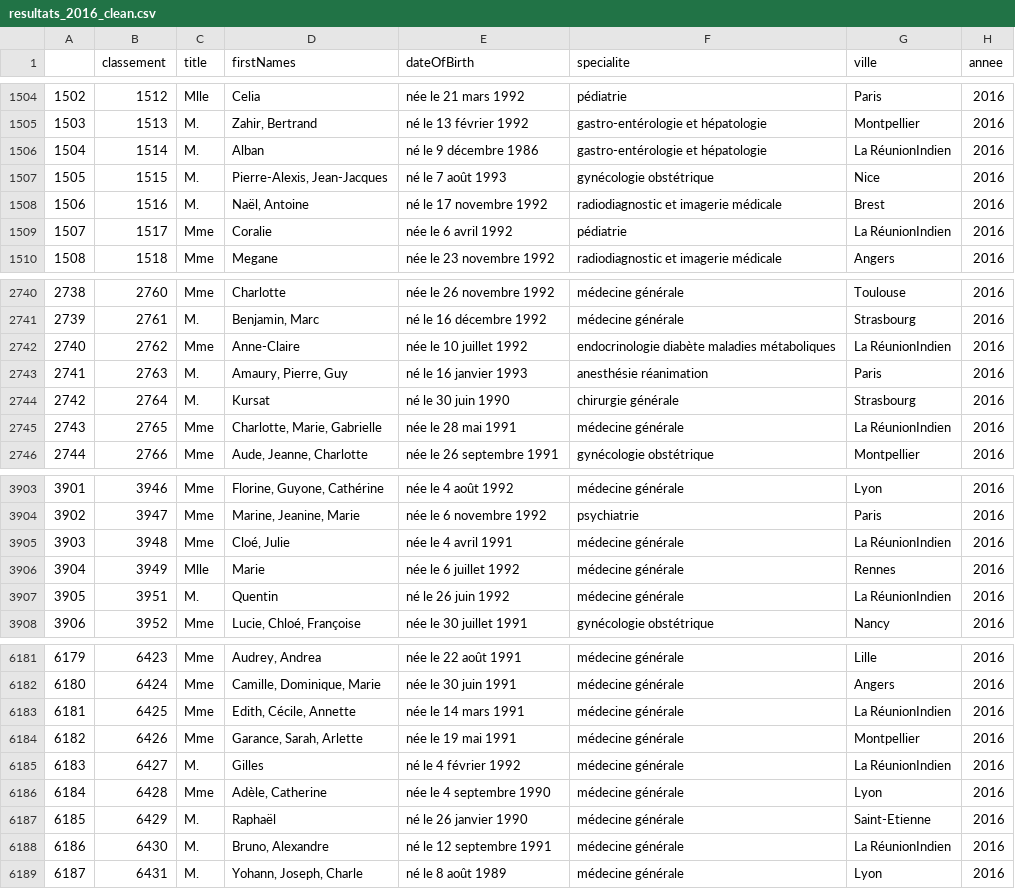
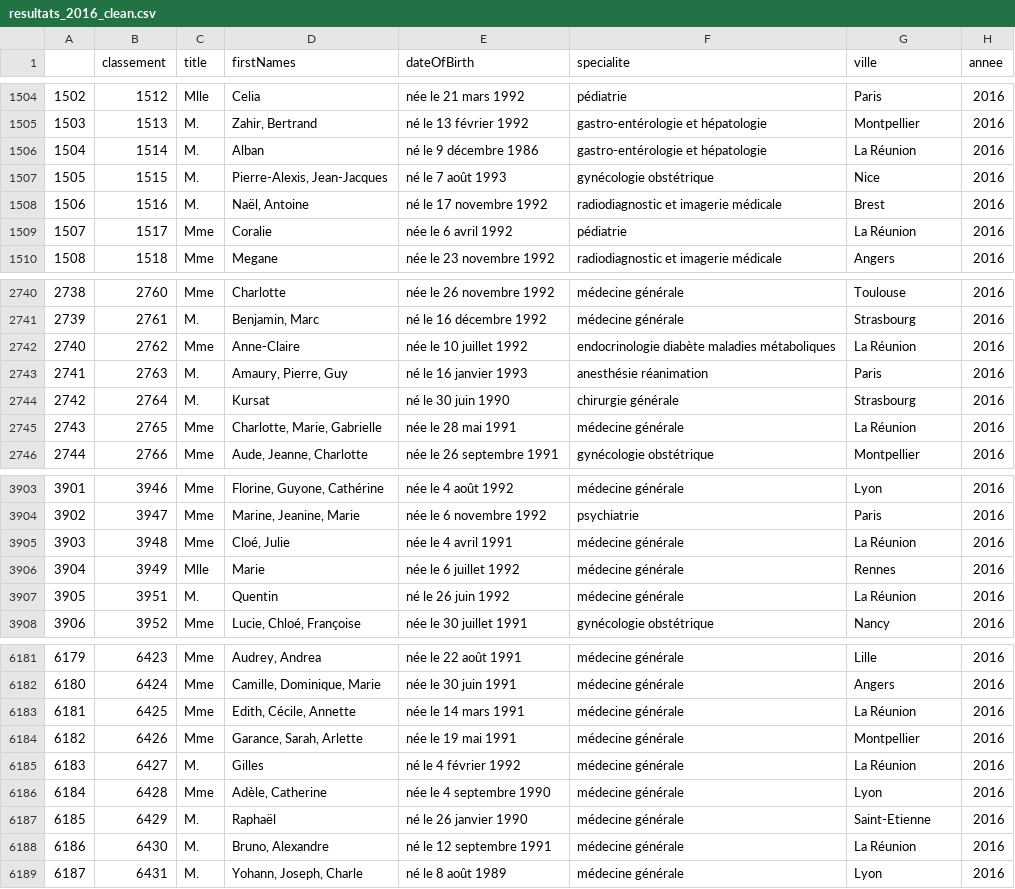
Before and after one commit to SamuelCordano/ECN-results-explorer, a CSV file: data/1_cleaned/resultats_2016_clean.csv, drawn as a sheet; only a part is shown, gaps mark what is left out; the diff covers the shown part only.

```diff
--- a/data/1_cleaned/resultats_2016_clean.csv
+++ b/data/1_cleaned/resultats_2016_clean.csv
@@ -1505,6 +1505,6 @@
 1503,1513,M.,"Zahir, Bertrand",né le 13 février 1992, gastro-entérologie et hépatologie,Montpellier,2016
-1504,1514,M.,Alban,né le 9 décembre 1986, gastro-entérologie et hépatologie,La RéunionIndien,2016
+1504,1514,M.,Alban,né le 9 décembre 1986, gastro-entérologie et hépatologie,La Réunion,2016
 1505,1515,M.,"Pierre-Alexis, Jean-Jacques",né le 7 août 1993, gynécologie obstétrique,Nice,2016
 1506,1516,M.,"Naël, Antoine",né le 17 novembre 1992, radiodiagnostic et imagerie médicale,Brest,2016
-1507,1517,Mme,Coralie,née le 6 avril 1992, pédiatrie,La RéunionIndien,2016
+1507,1517,Mme,Coralie,née le 6 avril 1992, pédiatrie,La Réunion,2016
 1508,1518,Mme,Megane,née le 23 novembre 1992, radiodiagnostic et imagerie médicale,Angers,2016
@@ -2741,6 +2741,6 @@
 2739,2761,M.,"Benjamin, Marc",né le 16 décembre 1992, médecine générale,Strasbourg,2016
-2740,2762,Mme,Anne-Claire,née le 10 juillet 1992, endocrinologie diabète maladies métaboliques,La RéunionIndien,2016
+2740,2762,Mme,Anne-Claire,née le 10 juillet 1992, endocrinologie diabète maladies métaboliques,La Réunion,2016
 2741,2763,M.,"Amaury, Pierre, Guy",né le 16 janvier 1993, anesthésie réanimation,Paris,2016
 2742,2764,M.,Kursat,né le 30 juin 1990, chirurgie générale,Strasbourg,2016
-2743,2765,Mme,"Charlotte, Marie, Gabrielle",née le 28 mai 1991, médecine générale,La RéunionIndien,2016
+2743,2765,Mme,"Charlotte, Marie, Gabrielle",née le 28 mai 1991, médecine générale,La Réunion,2016
 2744,2766,Mme,"Aude, Jeanne, Charlotte",née le 26 septembre 1991, gynécologie obstétrique,Montpellier,2016
@@ -3904,5 +3904,5 @@
 3902,3947,Mme,"Marine, Jeanine, Marie",née le 6 novembre 1992, psychiatrie,Paris,2016
-3903,3948,Mme,"Cloé, Julie",née le 4 avril 1991, médecine générale,La RéunionIndien,2016
+3903,3948,Mme,"Cloé, Julie",née le 4 avril 1991, médecine générale,La Réunion,2016
 3904,3949,Mlle,Marie,née le 6 juillet 1992, médecine générale,Rennes,2016
-3905,3951,M.,Quentin,né le 26 juin 1992, médecine générale,La RéunionIndien,2016
+3905,3951,M.,Quentin,né le 26 juin 1992, médecine générale,La Réunion,2016
 3906,3952,Mme,"Lucie, Chloé, Françoise",née le 30 juillet 1991, gynécologie obstétrique,Nancy,2016
@@ -6182,8 +6182,8 @@
 6180,6424,Mme,"Camille, Dominique, Marie",née le 30 juin 1991, médecine générale,Angers,2016
-6181,6425,Mme,"Edith, Cécile, Annette",née le 14 mars 1991, médecine générale,La RéunionIndien,2016
+6181,6425,Mme,"Edith, Cécile, Annette",née le 14 mars 1991, médecine générale,La Réunion,2016
 6182,6426,Mme,"Garance, Sarah, Arlette",née le 19 mai 1991, médecine générale,Montpellier,2016
-6183,6427,M.,Gilles,né le 4 février 1992, médecine générale,La RéunionIndien,2016
+6183,6427,M.,Gilles,né le 4 février 1992, médecine générale,La Réunion,2016
 6184,6428,Mme,"Adèle, Catherine",née le 4 septembre 1990, médecine générale,Lyon,2016
 6185,6429,M.,Raphaël,né le 26 janvier 1990, médecine générale,Saint-Etienne,2016
-6186,6430,M.,"Bruno, Alexandre",né le 12 septembre 1991, médecine générale,La RéunionIndien,2016
+6186,6430,M.,"Bruno, Alexandre",né le 12 septembre 1991, médecine générale,La Réunion,2016
 6187,6431,M.,"Yohann, Joseph, Charle",né le 8 août 1989, médecine générale,Lyon,2016
```
Also changed, not shown: 102 edited cells elsewhere in this file, data/1_cleaned/resultats_2011_clean.csv, data/1_cleaned/resultats_2012_clean.csv, 12 other files.
